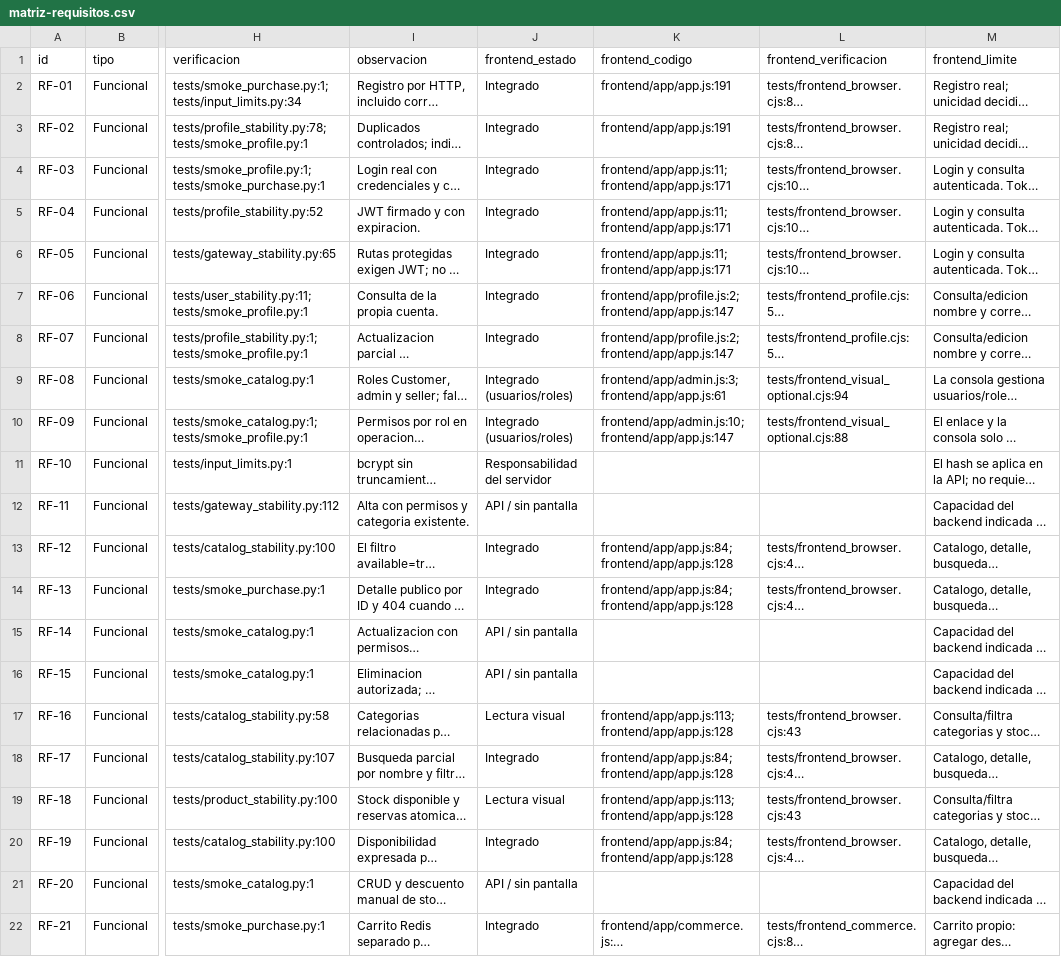
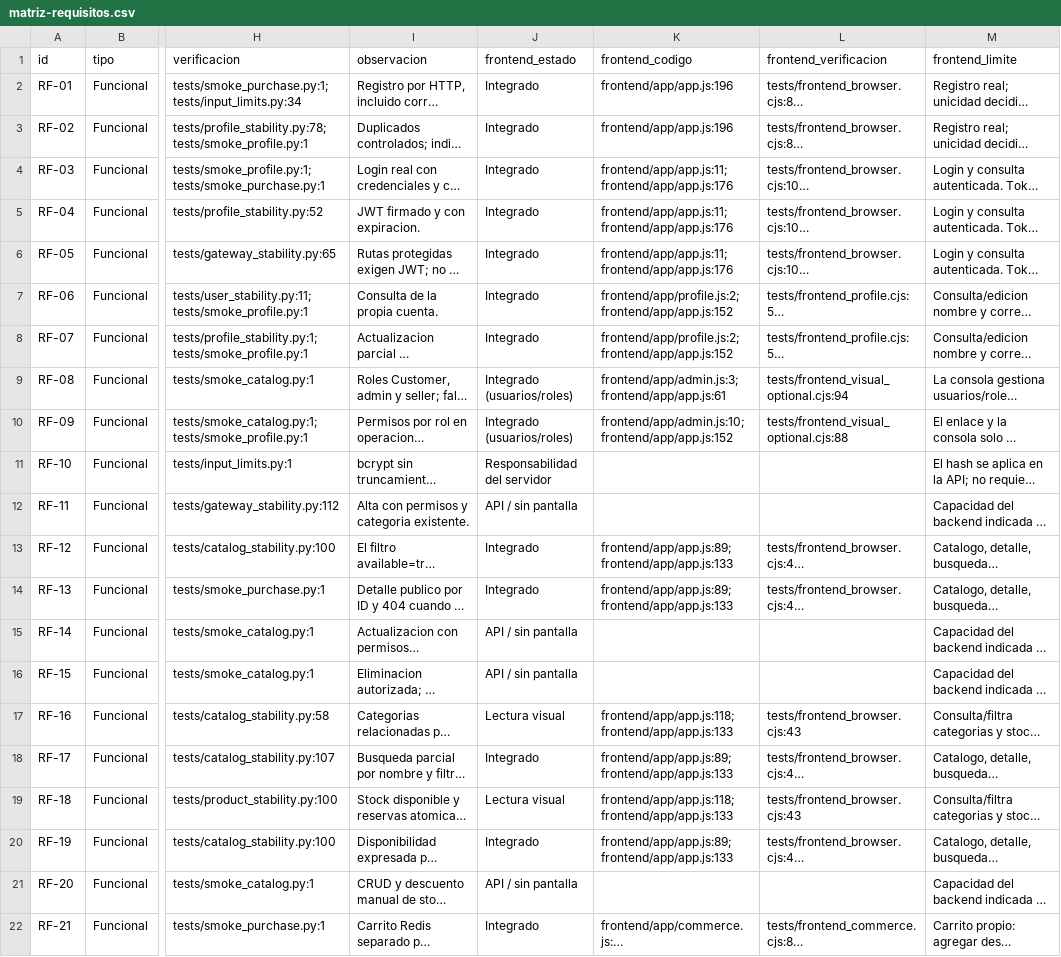
Before and after one commit to eyza456/Scalable-E-Commerce-Platform, a CSV file: docs/auditoria/matriz-requisitos.csv, drawn as a sheet; only a part is shown, gaps mark what is left out; long unchanged cells end in …; the diff names each change by its address in the sheet, - before the commit and + after, or states it on an @@ line.

```diff
--- a/docs/auditoria/matriz-requisitos.csv
+++ b/docs/auditoria/matriz-requisitos.csv
-K2:K3 (frontend_codigo): frontend/app/app.js:191
+K2:K3 (frontend_codigo): frontend/app/app.js:196
-K4:K6 (frontend_codigo): frontend/app/app.js:11; frontend/app/app.js:171
+K4:K6 (frontend_codigo): frontend/app/app.js:11; frontend/app/app.js:176
-K7:K8 (frontend_codigo): frontend/app/profile.js:2; frontend/app/app.js:147
+K7:K8 (frontend_codigo): frontend/app/profile.js:2; frontend/app/app.js:152
-K10 (frontend_codigo): frontend/app/admin.js:10; frontend/app/app.js:147
+K10 (frontend_codigo): frontend/app/admin.js:10; frontend/app/app.js:152
-K13:K14 (frontend_codigo): frontend/app/app.js:84; frontend/app/app.js:128
+K13:K14 (frontend_codigo): frontend/app/app.js:89; frontend/app/app.js:133
-K17 (frontend_codigo): frontend/app/app.js:113; frontend/app/app.js:128
+K17 (frontend_codigo): frontend/app/app.js:118; frontend/app/app.js:133
-K18 (frontend_codigo): frontend/app/app.js:84; frontend/app/app.js:128
+K18 (frontend_codigo): frontend/app/app.js:89; frontend/app/app.js:133
-K19 (frontend_codigo): frontend/app/app.js:113; frontend/app/app.js:128
+K19 (frontend_codigo): frontend/app/app.js:118; frontend/app/app.js:133
-K20 (frontend_codigo): frontend/app/app.js:84; frontend/app/app.js:128
+K20 (frontend_codigo): frontend/app/app.js:89; frontend/app/app.js:133
```
Also changed, not shown: 7 other files.
